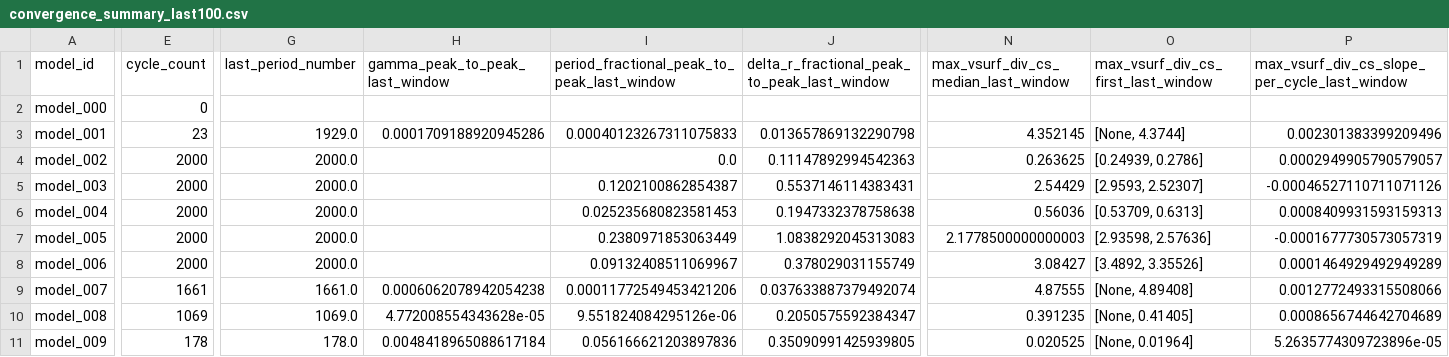
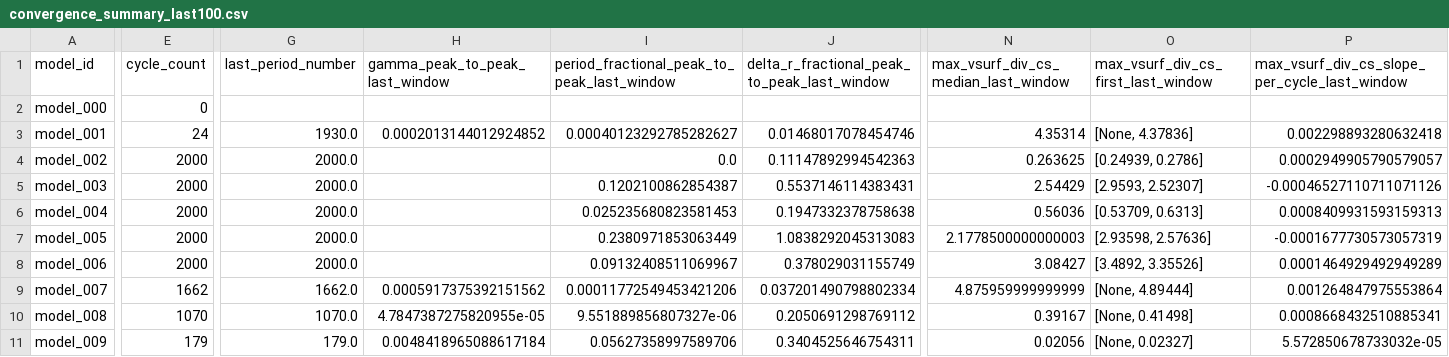
Before and after one commit to earlbellinger/earlbellinger.github.io, a CSV file: apps/kappa/metadata/convergence_summary_last100.csv, drawn as a sheet; only a part is shown, gaps mark what is left out; the diff covers the shown part only; the diff names each change by its address in the sheet, - before the commit and + after, or states it on an @@ line.

Commit message:
Refresh Kappa batch status

```diff
--- a/apps/kappa/metadata/convergence_summary_last100.csv
+++ b/apps/kappa/metadata/convergence_summary_last100.csv
-E3 (cycle_count): 23
+E3 (cycle_count): 24
-G3 (last_period_number): 1929.0
+G3 (last_period_number): 1930.0
-H3 (gamma_peak_to_peak_last_window): 0.0001709188920945286
+H3 (gamma_peak_to_peak_last_window): 0.0002013144012924852
-I3: 0.00040123267311075833
+I3: 0.00040123292785282627
-J3: 0.013657869132290798
+J3: 0.01468017078454746
-N3: 4.352145
+N3: 4.35314
-O3: [None, 4.3744]
+O3: [None, 4.37836]
-P3: 0.002301383399209496
+P3: 0.002298893280632418
-E9 (cycle_count): 1661
+E9 (cycle_count): 1662
-G9 (last_period_number): 1661.0
+G9 (last_period_number): 1662.0
-H9 (gamma_peak_to_peak_last_window): 0.0006062078942054238
+H9 (gamma_peak_to_peak_last_window): 0.0005917375392151562
-J9: 0.037633887379492074
+J9: 0.037201490798802334
-N9: 4.87555
+N9: 4.875959999999999
-O9: [None, 4.89408]
+O9: [None, 4.89444]
-P9: 0.0012772493315508066
+P9: 0.001264847975553864
-E10 (cycle_count): 1069
+E10 (cycle_count): 1070
-G10 (last_period_number): 1069.0
+G10 (last_period_number): 1070.0
-H10 (gamma_peak_to_peak_last_window): 4.772008554343628e-05
+H10 (gamma_peak_to_peak_last_window): 4.7847387275820955e-05
-I10: 9.551824084295126e-06
+I10: 9.551889856807327e-06
-J10: 0.2050575592384347
+J10: 0.2050691298769112
-N10: 0.391235
+N10: 0.39167
-O10: [None, 0.41405]
+O10: [None, 0.41498]
-P10: 0.0008656744642704689
+P10: 0.0008668432510885341
-E11 (cycle_count): 178
+E11 (cycle_count): 179
-G11 (last_period_number): 178.0
+G11 (last_period_number): 179.0
-I11: 0.056166621203897836
+I11: 0.05627358997589706
-J11: 0.35090991425939805
+J11: 0.3404525646754311
-N11: 0.020525
+N11: 0.02056
-O11: [None, 0.01964]
+O11: [None, 0.02327]
-P11: 5.2635774309723896e-05
+P11: 5.572850678733032e-05
```
Also changed, not shown: 4 edited cells elsewhere in this file, apps/kappa/metadata/convergence_forecast_last100.csv, apps/kappa/metadata/convergence_gate_audit.csv, 25 other files.
